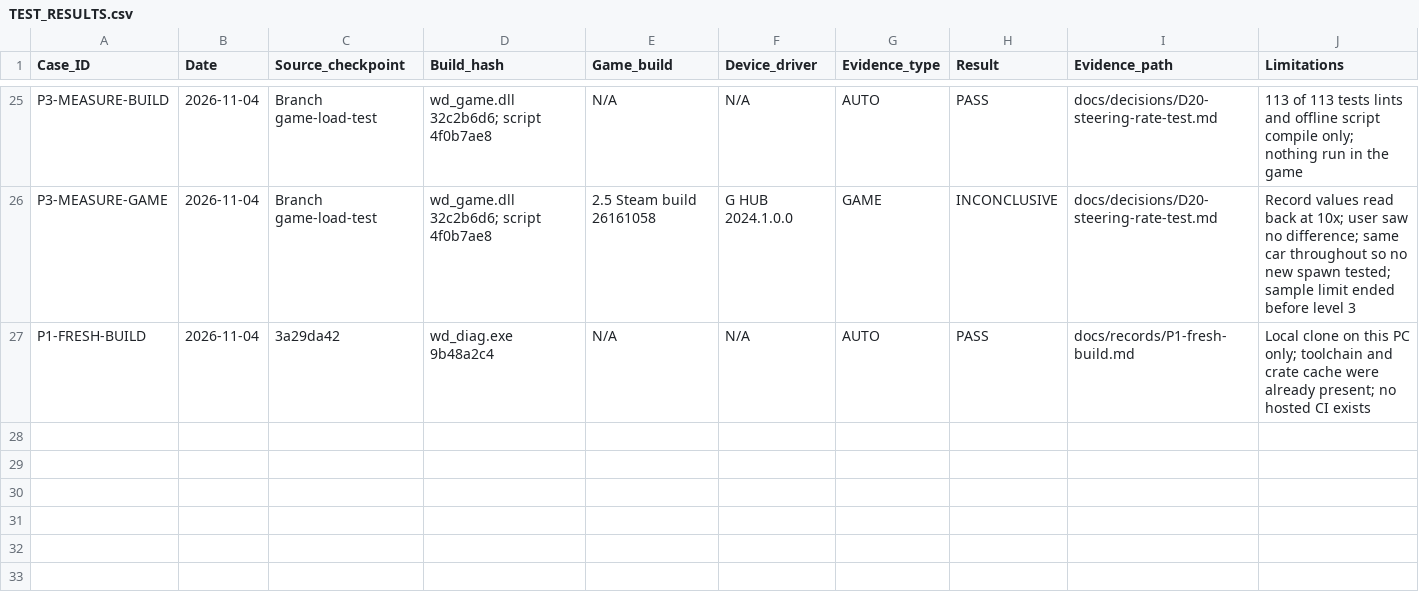
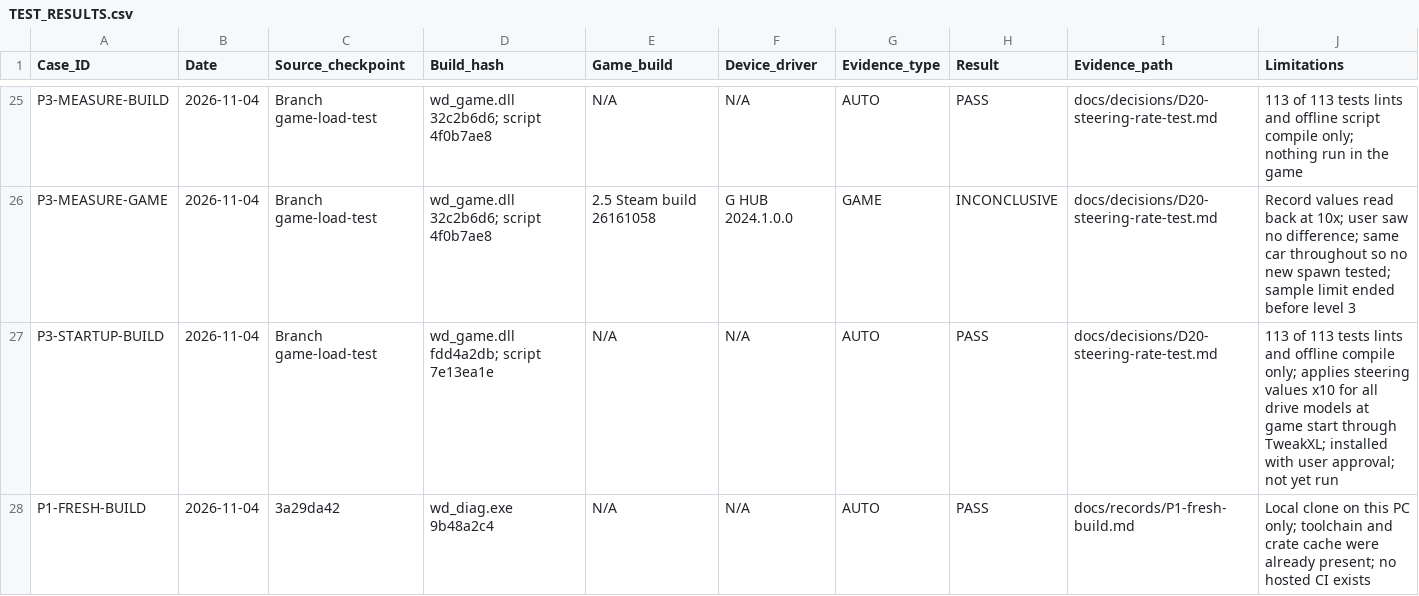
Before and after one commit to iainbryden/night-wheel, a CSV file: evidence/TEST_RESULTS.csv, drawn as a sheet; only a part is shown, gaps mark what is left out; the diff names each change by its address in the sheet, - before the commit and + after, or states it on an @@ line.

Commit message:
Apply the steering speed test at game start

```diff
--- a/evidence/TEST_RESULTS.csv
+++ b/evidence/TEST_RESULTS.csv
+row 27: P3-STARTUP-BUILD | 2026-11-04 | Branch game-load-test | wd_game.dll fdd4a2db; script 7e13ea1e | N/A | N/A | AUTO | PASS | docs/decisions/D20-steering-rate-test.md | 113 of 113 tests lints and offline compile only; applies steering values x10 for all drive models at game start through TweakXL; installed with user approval; not yet run
```
Also changed, not shown: 3 other files.
